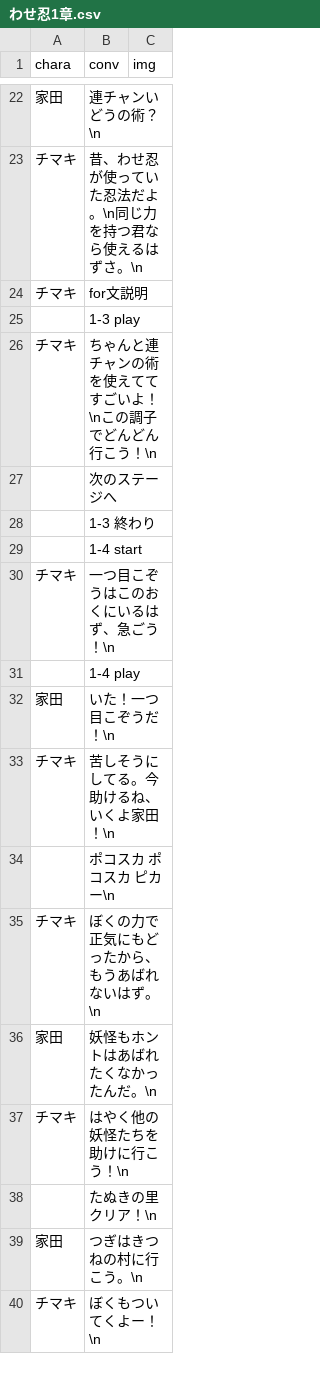
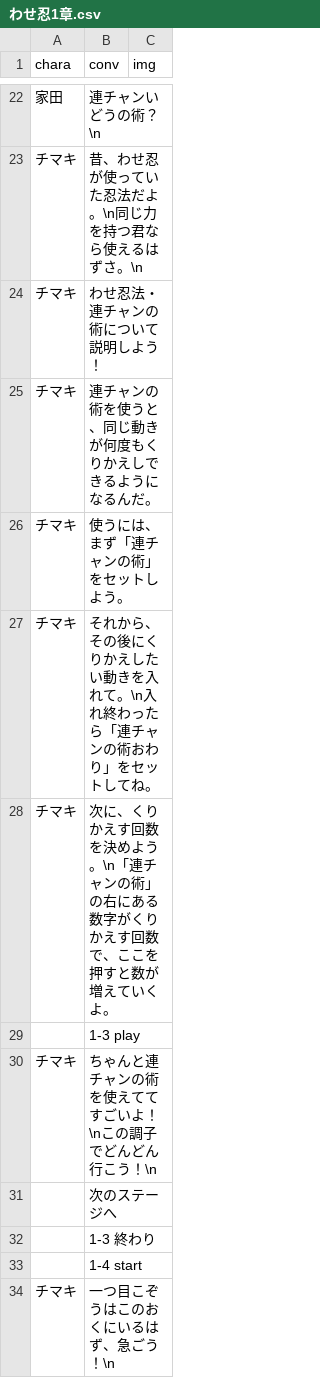
Before and after one commit to inouelab-waseda/unilab2023Net4.8, a CSV file: bin/Release/わせ忍1章.csv, drawn as a sheet; only a part is shown, gaps mark what is left out; the shorter side is filled out with more unchanged rows.

Commit message:
for文説明追加

```diff
--- a/bin/Release/わせ忍1章.csv
+++ b/bin/Release/わせ忍1章.csv
@@ -23,3 +23,7 @@
 チマキ,昔、わせ忍が使っていた忍法だよ。\n同じ力を持つ君なら使えるはずさ。\n,
-チマキ,for文説明,
+チマキ,わせ忍法・連チャンの術について説明しよう！,
+チマキ,連チャンの術を使うと、同じ動きが何度もくりかえしできるようになるんだ。,
+チマキ,使うには、まず「連チャンの術」をセットしよう。,
+チマキ,それから、その後にくりかえしたい動きを入れて。\n入れ終わったら「連チャンの術おわり」をセットしてね。,
+チマキ,次に、くりかえす回数を決めよう。\n「連チャンの術」の右にある数字がくりかえす回数で、ここを押すと数が増えていくよ。,
 ,1-3 play,
```
Also changed, not shown: 1 other file.
